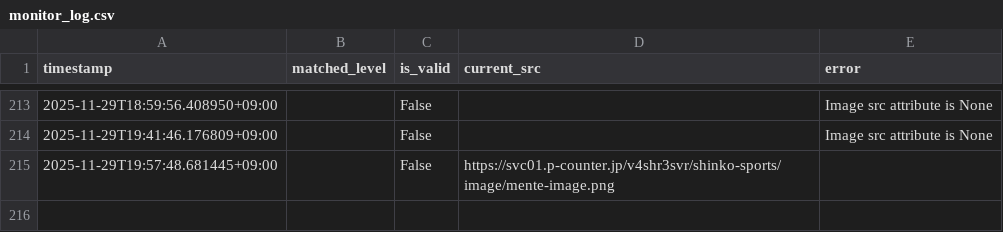
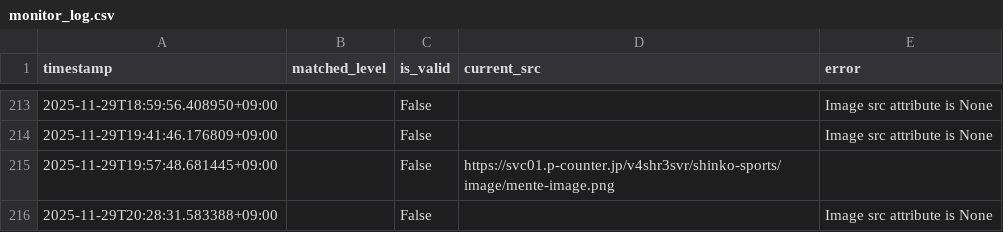
Before and after one commit to decccca-commits/image-monitor, a CSV file: results/monitor_log.csv, drawn as a sheet; only a part is shown, gaps mark what is left out.

```diff
--- a/results/monitor_log.csv
+++ b/results/monitor_log.csv
@@ -215 +215,2 @@ timestamp,matched_level,is_valid,current_src,error
 2025-11-29T19:57:48.681445+09:00,,False,https://svc01.p-counter.jp/v4shr3svr/shinko-sports/image/mente-image.png,
+2025-11-29T20:28:31.583388+09:00,,False,,Image src attribute is None
```
Also changed, not shown: 1 other file.
